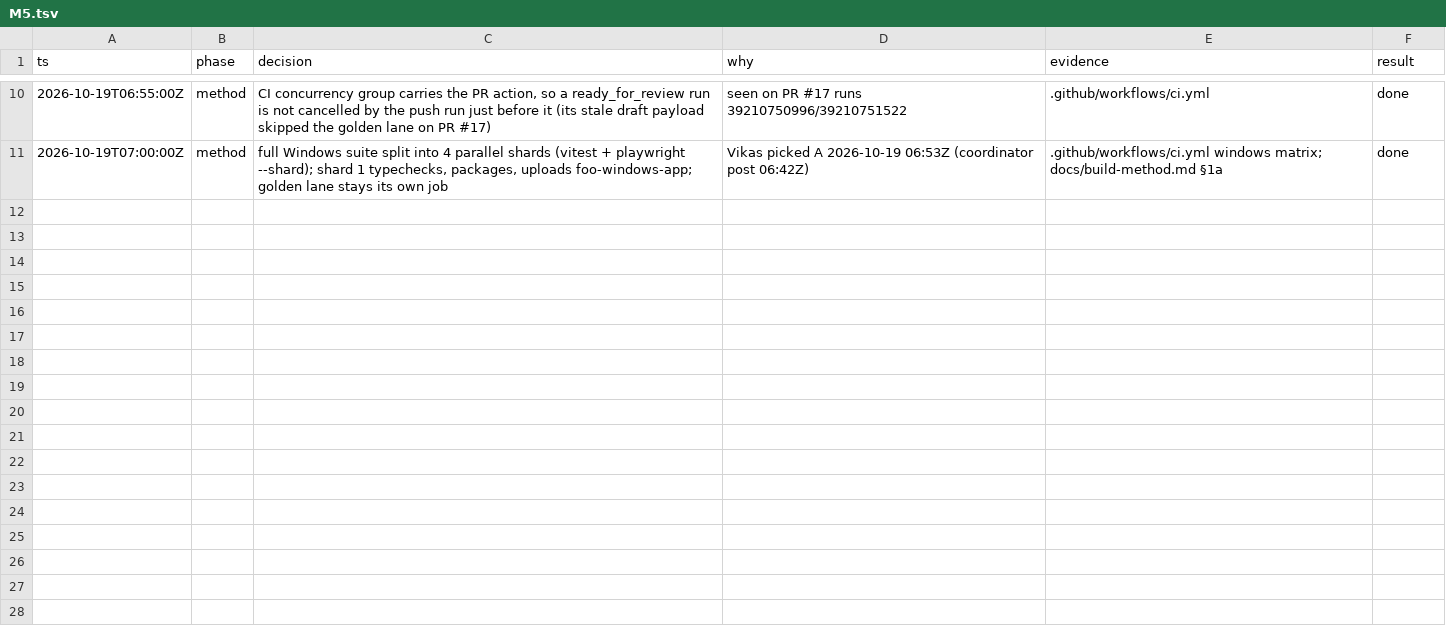
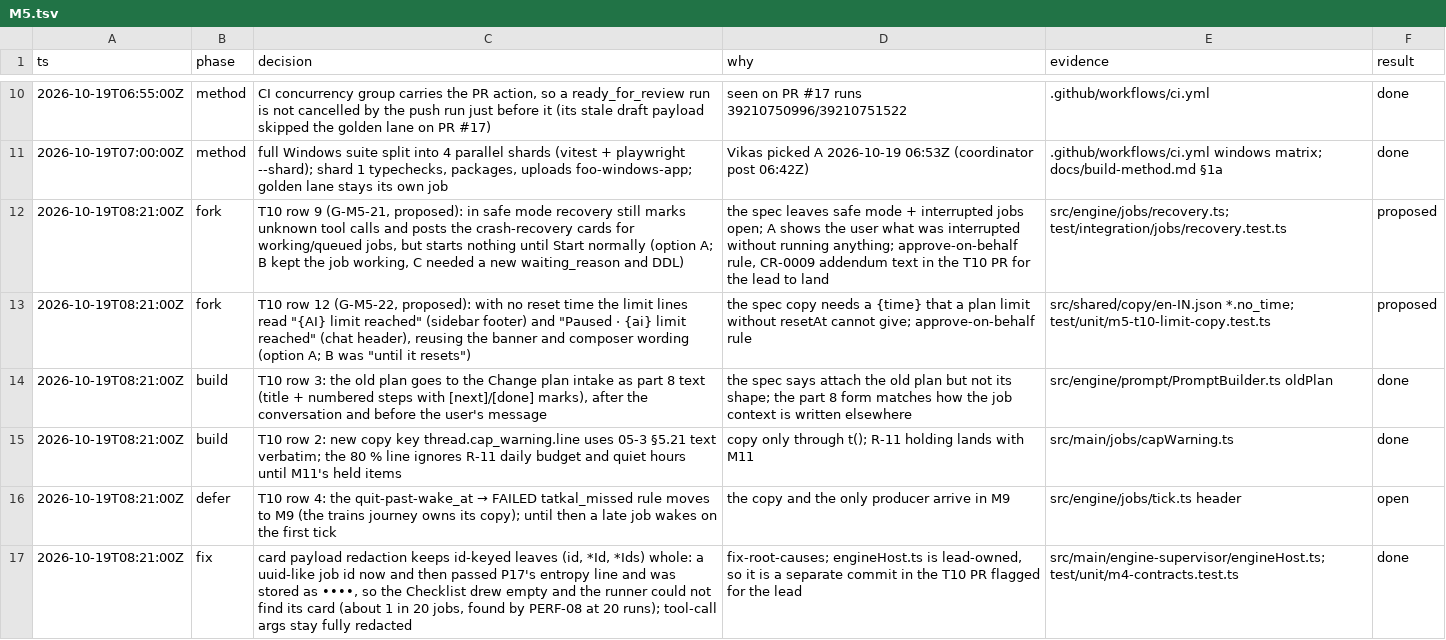
Before and after one commit to vikas53953/foo-agent, a TSV file: docs/decisions/M5.tsv, drawn as a sheet; only a part is shown, gaps mark what is left out.

```diff
--- a/docs/decisions/M5.tsv
+++ b/docs/decisions/M5.tsv
@@ -11 +11,7 @@ ts	phase	decision	why	evidence	result
 2026-10-19T07:00:00Z	method	full Windows suite split into 4 parallel shards (vitest + playwright --shard); shard 1 typechecks, packages, uploads foo-windows-app; golden lane stays its own job	Vikas picked A 2026-10-19 06:53Z (coordinator post 06:42Z)	.github/workflows/ci.yml windows matrix; docs/build-method.md §1a	done
+2026-10-19T08:21:00Z	fork	T10 row 9 (G-M5-21, proposed): in safe mode recovery still marks unknown tool calls and posts the crash-recovery cards for working/queued jobs, but starts nothing until Start normally (option A; B kept the job working, C needed a new waiting_reason and DDL)	the spec leaves safe mode + interrupted jobs open; A shows the user what was interrupted without running anything; approve-on-behalf rule, CR-0009 addendum text in the T10 PR for the lead to land	src/engine/jobs/recovery.ts; test/integration/jobs/recovery.test.ts	proposed
+2026-10-19T08:21:00Z	fork	T10 row 12 (G-M5-22, proposed): with no reset time the limit lines read "{AI} limit reached" (sidebar footer) and "Paused · {ai} limit reached" (chat header), reusing the banner and composer wording (option A; B was "until it resets")	the spec copy needs a {time} that a plan limit without resetAt cannot give; approve-on-behalf rule	src/shared/copy/en-IN.json *.no_time; test/unit/m5-t10-limit-copy.test.ts	proposed
+2026-10-19T08:21:00Z	build	T10 row 3: the old plan goes to the Change plan intake as part 8 text (title + numbered steps with [next]/[done] marks), after the conversation and before the user's message	the spec says attach the old plan but not its shape; the part 8 form matches how the job context is written elsewhere	src/engine/prompt/PromptBuilder.ts oldPlan	done
+2026-10-19T08:21:00Z	build	T10 row 2: new copy key thread.cap_warning.line uses 05-3 §5.21 text verbatim; the 80 % line ignores R-11 daily budget and quiet hours until M11's held items	copy only through t(); R-11 holding lands with M11	src/main/jobs/capWarning.ts	done
+2026-10-19T08:21:00Z	defer	T10 row 4: the quit-past-wake_at → FAILED tatkal_missed rule moves to M9 (the trains journey owns its copy); until then a late job wakes on the first tick	the copy and the only producer arrive in M9	src/engine/jobs/tick.ts header	open
+2026-10-19T08:21:00Z	fix	card payload redaction keeps id-keyed leaves (id, *Id, *Ids) whole: a uuid-like job id now and then passed P17's entropy line and was stored as ••••, so the Checklist drew empty and the runner could not find its card (about 1 in 20 jobs, found by PERF-08 at 20 runs); tool-call args stay fully redacted	fix-root-causes; engineHost.ts is lead-owned, so it is a separate commit in the T10 PR flagged for the lead	src/main/engine-supervisor/engineHost.ts; test/unit/m4-contracts.test.ts	done
```
Also changed, not shown: 1 other file.
